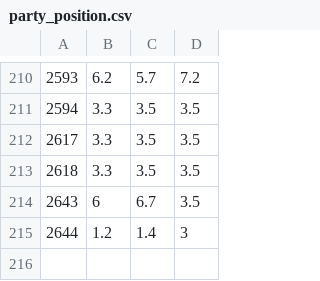
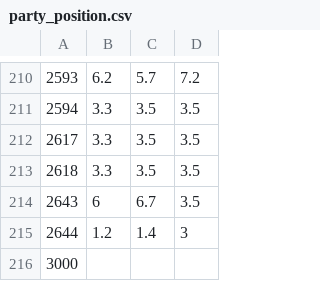
Before and after one commit to sakshamahluwalia/ParlGovAnalysis, a CSV file: data/party_position.csv, drawn as a sheet; only a part is shown, gaps mark what is left out.

```diff
--- a/data/party_position.csv
+++ b/data/party_position.csv
@@ -215 +215,2 @@
 2644,1.2,1.4,3
+3000,,,
```
Also changed, not shown: data/party.csv.
